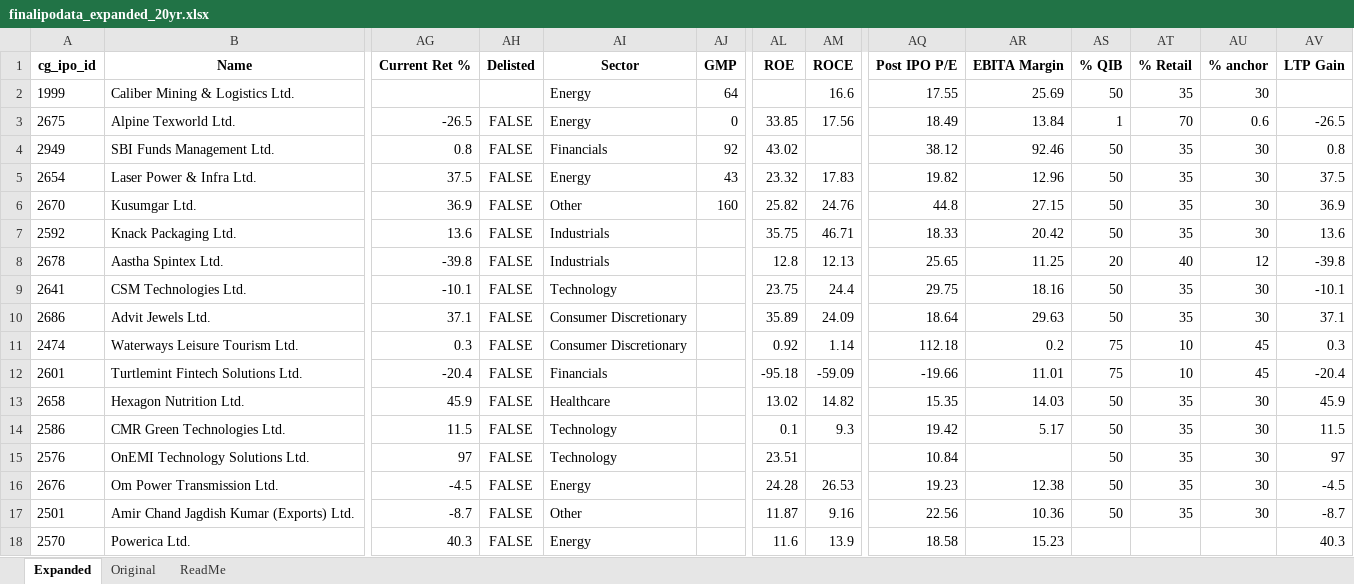
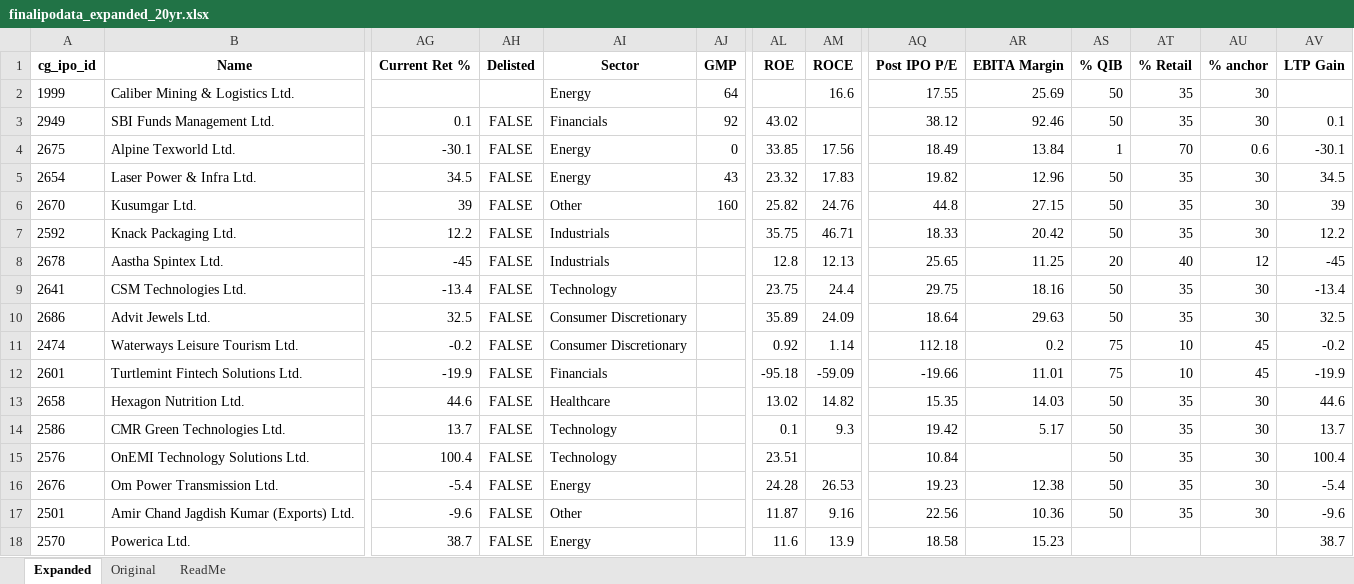
Before and after one commit to rohanbeingsocial/ipo-radar, an Excel workbook: ipodata/finalipodata_expanded_20yr.xlsx, sheet Expanded, drawn as a sheet; only a part is shown, gaps mark what is left out; values as stored, in another font and other column widths than the file's, no borders; removed rows and columns are numbered as before the commit, all else as after; rows hold the shown columns only; the diff covers the shown part only; the diff names each change by its address in the sheet, - before the commit and + after, or states it on an @@ line.

```diff
--- a/ipodata/finalipodata_expanded_20yr.xlsx (sheet Expanded)
+++ b/ipodata/finalipodata_expanded_20yr.xlsx (sheet Expanded)
-row 3: 2675 | Alpine Texworld Ltd. | -26.5 | FALSE | Energy | 0 | 33.85 | 17.56 | 18.49 | 13.84 | 1 | 70 | 0.6 | -26.5
-AG3 (Current Ret %): 0.8
+AG3 (Current Ret %): 0.1
-AV3 (LTP Gain): 0.8
+AV3 (LTP Gain): 0.1
+row 4: 2675 | Alpine Texworld Ltd. | -30.1 | FALSE | Energy | 0 | 33.85 | 17.56 | 18.49 | 13.84 | 1 | 70 | 0.6 | -30.1
-AG5 (Current Ret %): 37.5
+AG5 (Current Ret %): 34.5
-AV5 (LTP Gain): 37.5
+AV5 (LTP Gain): 34.5
-AG6 (Current Ret %): 36.9
+AG6 (Current Ret %): 39
-AV6 (LTP Gain): 36.9
+AV6 (LTP Gain): 39
-AG7 (Current Ret %): 13.6
+AG7 (Current Ret %): 12.2
-AV7 (LTP Gain): 13.6
+AV7 (LTP Gain): 12.2
-AG8 (Current Ret %): -39.8
+AG8 (Current Ret %): -45
-AV8 (LTP Gain): -39.8
+AV8 (LTP Gain): -45
-AG9 (Current Ret %): -10.1
+AG9 (Current Ret %): -13.4
-AV9 (LTP Gain): -10.1
+AV9 (LTP Gain): -13.4
-AG10 (Current Ret %): 37.1
+AG10 (Current Ret %): 32.5
-AV10 (LTP Gain): 37.1
+AV10 (LTP Gain): 32.5
-AG11 (Current Ret %): 0.3
+AG11 (Current Ret %): -0.2
-AV11 (LTP Gain): 0.3
+AV11 (LTP Gain): -0.2
-AG12 (Current Ret %): -20.4
+AG12 (Current Ret %): -19.9
-AV12 (LTP Gain): -20.4
+AV12 (LTP Gain): -19.9
-AG13 (Current Ret %): 45.9
+AG13 (Current Ret %): 44.6
-AV13 (LTP Gain): 45.9
+AV13 (LTP Gain): 44.6
-AG14 (Current Ret %): 11.5
+AG14 (Current Ret %): 13.7
-AV14 (LTP Gain): 11.5
+AV14 (LTP Gain): 13.7
-AG15 (Current Ret %): 97
+AG15 (Current Ret %): 100.4
-AV15 (LTP Gain): 97
+AV15 (LTP Gain): 100.4
-AG16 (Current Ret %): -4.5
+AG16 (Current Ret %): -5.4
-AV16 (LTP Gain): -4.5
+AV16 (LTP Gain): -5.4
-AG17 (Current Ret %): -8.7
+AG17 (Current Ret %): -9.6
-AV17 (LTP Gain): -8.7
+AV17 (LTP Gain): -9.6
-AG18 (Current Ret %): 40.3
+AG18 (Current Ret %): 38.7
-AV18 (LTP Gain): 40.3
+AV18 (LTP Gain): 38.7
```
Also changed, not shown: 388 edited cells elsewhere in this sheet, 11 other files.
